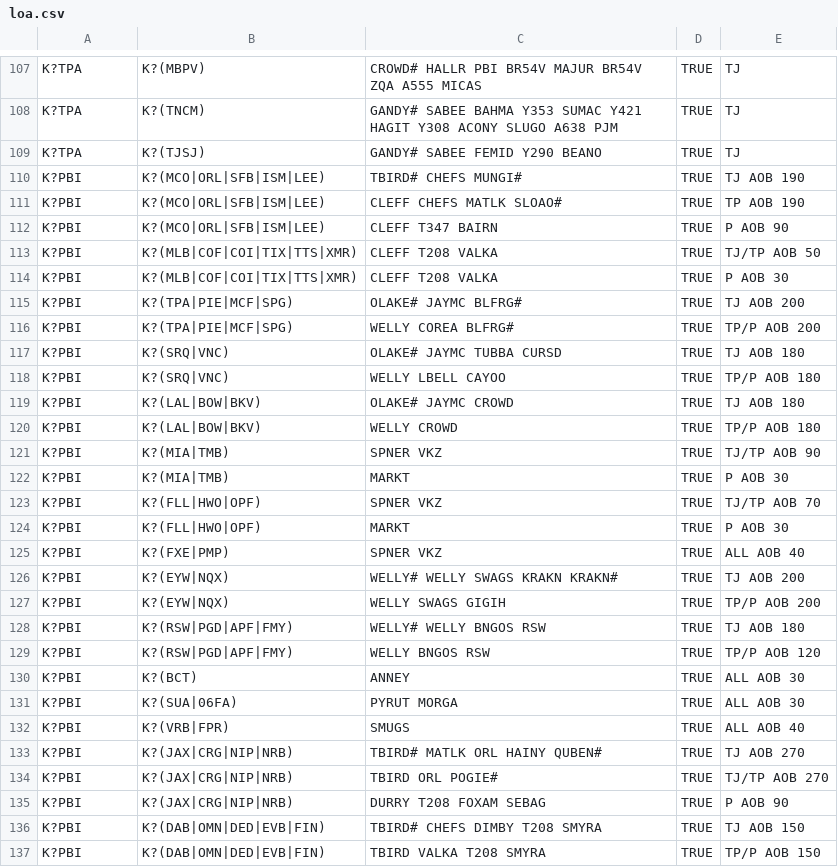
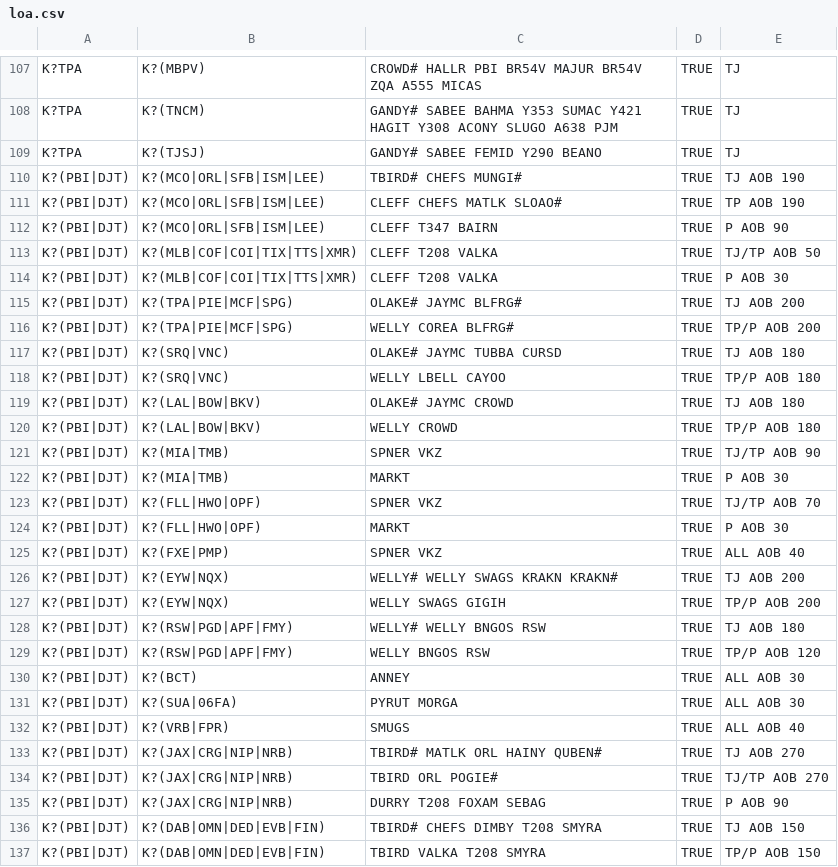
Before and after one commit to vZMA/info-tool-web-data, a CSV file: loa.csv, drawn as a sheet; only a part is shown, gaps mark what is left out; the diff covers the shown part only.

Commit message:
Updated info tool LOA routes

```diff
--- a/loa.csv
+++ b/loa.csv
@@ -109,29 +109,29 @@ K?TPA,K?(TNCM),"GANDY# SABEE BAHMA Y353 SUMAC Y421 HAGIT Y308 ACONY SLUGO A638 P
 K?TPA,K?(TJSJ),"GANDY# SABEE FEMID Y290 BEANO",TRUE,"TJ"
-K?PBI,K?(MCO|ORL|SFB|ISM|LEE),"TBIRD# CHEFS MUNGI#",TRUE,"TJ AOB 190"
-K?PBI,K?(MCO|ORL|SFB|ISM|LEE),"CLEFF CHEFS MATLK SLOAO#",TRUE,"TP AOB 190"
-K?PBI,K?(MCO|ORL|SFB|ISM|LEE),"CLEFF T347 BAIRN",TRUE,"P AOB 90"
-K?PBI,K?(MLB|COF|COI|TIX|TTS|XMR),"CLEFF T208 VALKA",TRUE,"TJ/TP AOB 50"
-K?PBI,K?(MLB|COF|COI|TIX|TTS|XMR),"CLEFF T208 VALKA",TRUE,"P AOB 30"
-K?PBI,K?(TPA|PIE|MCF|SPG),"OLAKE# JAYMC BLFRG#",TRUE,"TJ AOB 200"
-K?PBI,K?(TPA|PIE|MCF|SPG),"WELLY COREA BLFRG#",TRUE,"TP/P AOB 200"
-K?PBI,K?(SRQ|VNC),"OLAKE# JAYMC TUBBA CURSD",TRUE,"TJ AOB 180"
-K?PBI,K?(SRQ|VNC),"WELLY LBELL CAYOO",TRUE,"TP/P AOB 180"
-K?PBI,K?(LAL|BOW|BKV),"OLAKE# JAYMC CROWD",TRUE,"TJ AOB 180"
-K?PBI,K?(LAL|BOW|BKV),"WELLY CROWD",TRUE,"TP/P AOB 180"
-K?PBI,K?(MIA|TMB),"SPNER VKZ",TRUE,"TJ/TP AOB 90"
-K?PBI,K?(MIA|TMB),"MARKT",TRUE,"P AOB 30"
-K?PBI,K?(FLL|HWO|OPF),"SPNER VKZ",TRUE,"TJ/TP AOB 70"
-K?PBI,K?(FLL|HWO|OPF),"MARKT",TRUE,"P AOB 30"
-K?PBI,K?(FXE|PMP),"SPNER VKZ",TRUE,"ALL AOB 40"
-K?PBI,K?(EYW|NQX),"WELLY# WELLY SWAGS KRAKN KRAKN#",TRUE,"TJ AOB 200"
-K?PBI,K?(EYW|NQX),"WELLY SWAGS GIGIH",TRUE,"TP/P AOB 200"
-K?PBI,K?(RSW|PGD|APF|FMY),"WELLY# WELLY BNGOS RSW",TRUE,"TJ AOB 180"
-K?PBI,K?(RSW|PGD|APF|FMY),"WELLY BNGOS RSW",TRUE,"TP/P AOB 120"
-K?PBI,K?(BCT),"ANNEY",TRUE,"ALL AOB 30"
-K?PBI,K?(SUA|06FA),"PYRUT MORGA",TRUE,"ALL AOB 30"
-K?PBI,K?(VRB|FPR),"SMUGS",TRUE,"ALL AOB 40"
-K?PBI,K?(JAX|CRG|NIP|NRB),"TBIRD# MATLK ORL HAINY QUBEN#",TRUE,"TJ AOB 270"
-K?PBI,K?(JAX|CRG|NIP|NRB),"TBIRD ORL POGIE#",TRUE,"TJ/TP AOB 270"
-K?PBI,K?(JAX|CRG|NIP|NRB),"DURRY T208 FOXAM SEBAG",TRUE,"P AOB 90"
-K?PBI,K?(DAB|OMN|DED|EVB|FIN),"TBIRD# CHEFS DIMBY T208 SMYRA",TRUE,"TJ AOB 150"
-K?PBI,K?(DAB|OMN|DED|EVB|FIN),"TBIRD VALKA T208 SMYRA",TRUE,"TP/P AOB 150"
+K?(PBI|DJT),K?(MCO|ORL|SFB|ISM|LEE),"TBIRD# CHEFS MUNGI#",TRUE,"TJ AOB 190"
+K?(PBI|DJT),K?(MCO|ORL|SFB|ISM|LEE),"CLEFF CHEFS MATLK SLOAO#",TRUE,"TP AOB 190"
+K?(PBI|DJT),K?(MCO|ORL|SFB|ISM|LEE),"CLEFF T347 BAIRN",TRUE,"P AOB 90"
+K?(PBI|DJT),K?(MLB|COF|COI|TIX|TTS|XMR),"CLEFF T208 VALKA",TRUE,"TJ/TP AOB 50"
+K?(PBI|DJT),K?(MLB|COF|COI|TIX|TTS|XMR),"CLEFF T208 VALKA",TRUE,"P AOB 30"
+K?(PBI|DJT),K?(TPA|PIE|MCF|SPG),"OLAKE# JAYMC BLFRG#",TRUE,"TJ AOB 200"
+K?(PBI|DJT),K?(TPA|PIE|MCF|SPG),"WELLY COREA BLFRG#",TRUE,"TP/P AOB 200"
+K?(PBI|DJT),K?(SRQ|VNC),"OLAKE# JAYMC TUBBA CURSD",TRUE,"TJ AOB 180"
+K?(PBI|DJT),K?(SRQ|VNC),"WELLY LBELL CAYOO",TRUE,"TP/P AOB 180"
+K?(PBI|DJT),K?(LAL|BOW|BKV),"OLAKE# JAYMC CROWD",TRUE,"TJ AOB 180"
+K?(PBI|DJT),K?(LAL|BOW|BKV),"WELLY CROWD",TRUE,"TP/P AOB 180"
+K?(PBI|DJT),K?(MIA|TMB),"SPNER VKZ",TRUE,"TJ/TP AOB 90"
+K?(PBI|DJT),K?(MIA|TMB),"MARKT",TRUE,"P AOB 30"
+K?(PBI|DJT),K?(FLL|HWO|OPF),"SPNER VKZ",TRUE,"TJ/TP AOB 70"
+K?(PBI|DJT),K?(FLL|HWO|OPF),"MARKT",TRUE,"P AOB 30"
+K?(PBI|DJT),K?(FXE|PMP),"SPNER VKZ",TRUE,"ALL AOB 40"
+K?(PBI|DJT),K?(EYW|NQX),"WELLY# WELLY SWAGS KRAKN KRAKN#",TRUE,"TJ AOB 200"
+K?(PBI|DJT),K?(EYW|NQX),"WELLY SWAGS GIGIH",TRUE,"TP/P AOB 200"
+K?(PBI|DJT),K?(RSW|PGD|APF|FMY),"WELLY# WELLY BNGOS RSW",TRUE,"TJ AOB 180"
+K?(PBI|DJT),K?(RSW|PGD|APF|FMY),"WELLY BNGOS RSW",TRUE,"TP/P AOB 120"
+K?(PBI|DJT),K?(BCT),"ANNEY",TRUE,"ALL AOB 30"
+K?(PBI|DJT),K?(SUA|06FA),"PYRUT MORGA",TRUE,"ALL AOB 30"
+K?(PBI|DJT),K?(VRB|FPR),"SMUGS",TRUE,"ALL AOB 40"
+K?(PBI|DJT),K?(JAX|CRG|NIP|NRB),"TBIRD# MATLK ORL HAINY QUBEN#",TRUE,"TJ AOB 270"
+K?(PBI|DJT),K?(JAX|CRG|NIP|NRB),"TBIRD ORL POGIE#",TRUE,"TJ/TP AOB 270"
+K?(PBI|DJT),K?(JAX|CRG|NIP|NRB),"DURRY T208 FOXAM SEBAG",TRUE,"P AOB 90"
+K?(PBI|DJT),K?(DAB|OMN|DED|EVB|FIN),"TBIRD# CHEFS DIMBY T208 SMYRA",TRUE,"TJ AOB 150"
+K?(PBI|DJT),K?(DAB|OMN|DED|EVB|FIN),"TBIRD VALKA T208 SMYRA",TRUE,"TP/P AOB 150"
```
Also changed, not shown: 16 edited cells elsewhere in this file.
